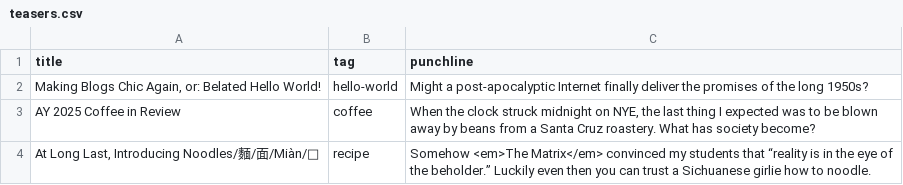
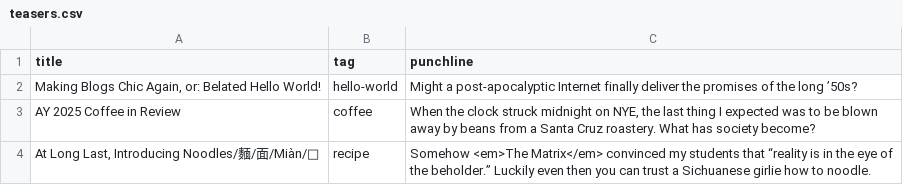
Before and after one commit to radtransfem/dingherself.github.io, a CSV file: _data/teasers.csv, drawn as a sheet.

```diff
--- a/_data/teasers.csv
+++ b/_data/teasers.csv
@@ -1,3 +1,3 @@
 title,tag,punchline
-"Making Blogs Chic Again, or: Belated Hello World!",hello-world,"Might a post-apocalyptic Internet finally deliver the promises of the long 1950s?"
+"Making Blogs Chic Again, or: Belated Hello World!",hello-world,"Might a post-apocalyptic Internet finally deliver the promises of the long ’50s?"
 AY 2025 Coffee in Review,coffee,"When the clock struck midnight on NYE, the last thing I expected was to be blown away by beans from a Santa Cruz roastery. What has society become?"
```
Also changed, not shown: 1 other file.
